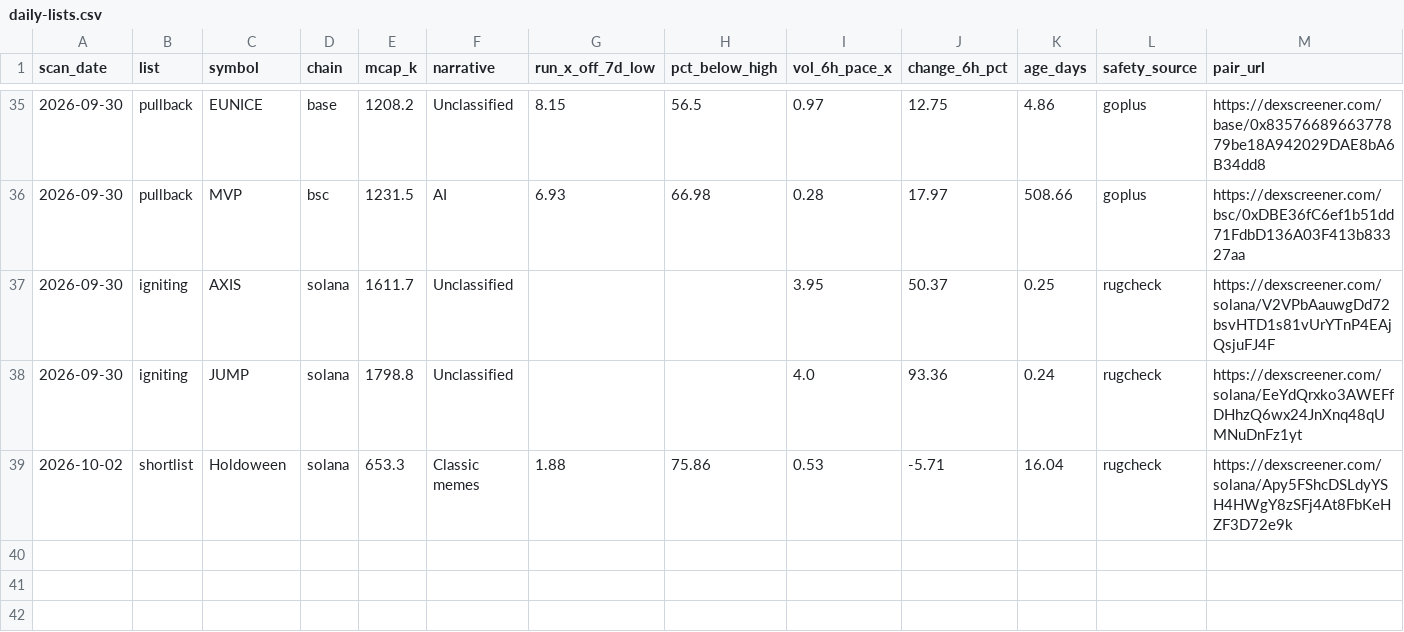
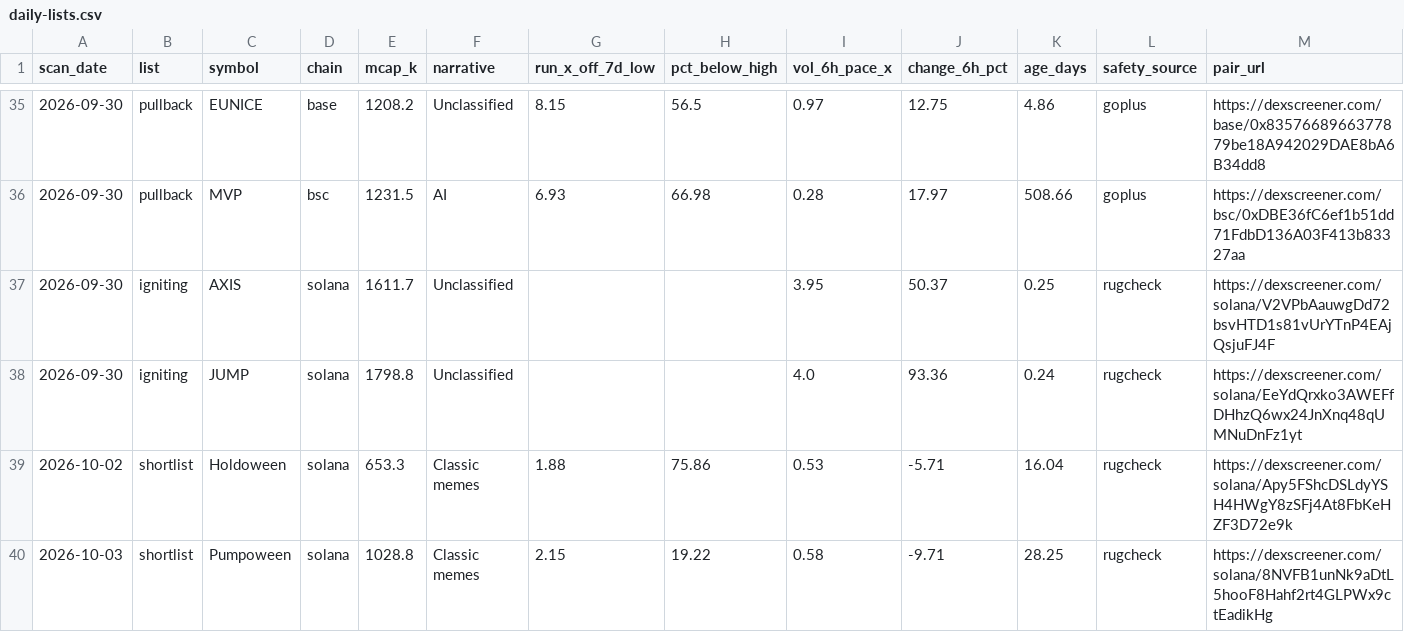
Before and after one commit to hueyyy-eng/moonshot-fetch, a CSV file: site/daily-lists.csv, drawn as a sheet; only a part is shown, gaps mark what is left out; rows hold the shown columns only; the diff names each change by its address in the sheet, - before the commit and + after, or states it on an @@ line.

```diff
--- a/site/daily-lists.csv
+++ b/site/daily-lists.csv
+row 40: 2026-10-03 | shortlist | Pumpoween | solana | 1028.8 | Classic memes | 2.15 | 19.22 | 0.58 | -9.71 | 28.25 | rugcheck | https://dexscreener.com/solana/8NVFB1unNk9aDtL5hooF8Hahf2rt4GLPWx9ctEadikHg
```
Also changed, not shown: site/narrative-log.csv, site/near-miss-log.csv, 5 other files.
